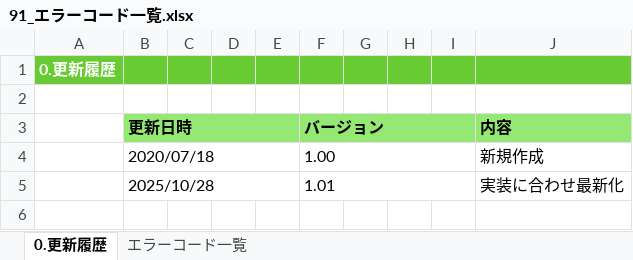
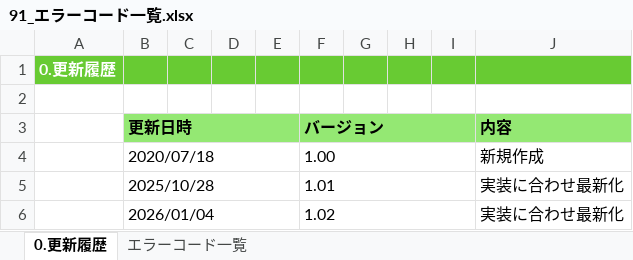
Before and after one commit to kohei-okazaki/work-3g, an Excel workbook: ha-asset/01_design/91_エラーコード一覧.xlsx, sheet 0.更新履歴, drawn as a sheet; values as stored, in another font and other column widths than the file's, no borders; the diff names each change by its address in the sheet, - before the commit and + after, or states it on an @@ line.

```diff
--- a/ha-asset/01_design/91_エラーコード一覧.xlsx (sheet 0.更新履歴)
+++ b/ha-asset/01_design/91_エラーコード一覧.xlsx (sheet 0.更新履歴)
+row 6:  | 2026/01/04 |  |  |  | 1.02 |  |  |  | 実装に合わせ最新化
```
Also changed, not shown: sheet エラーコード一覧, 15 other files.
